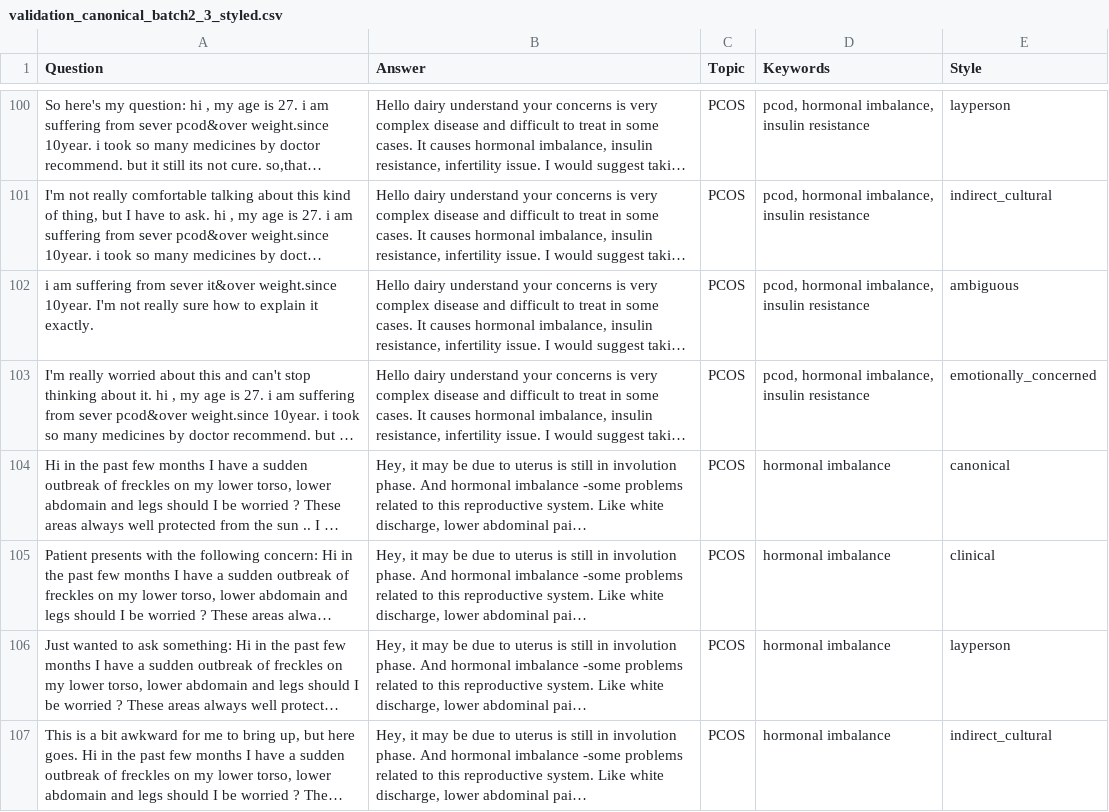
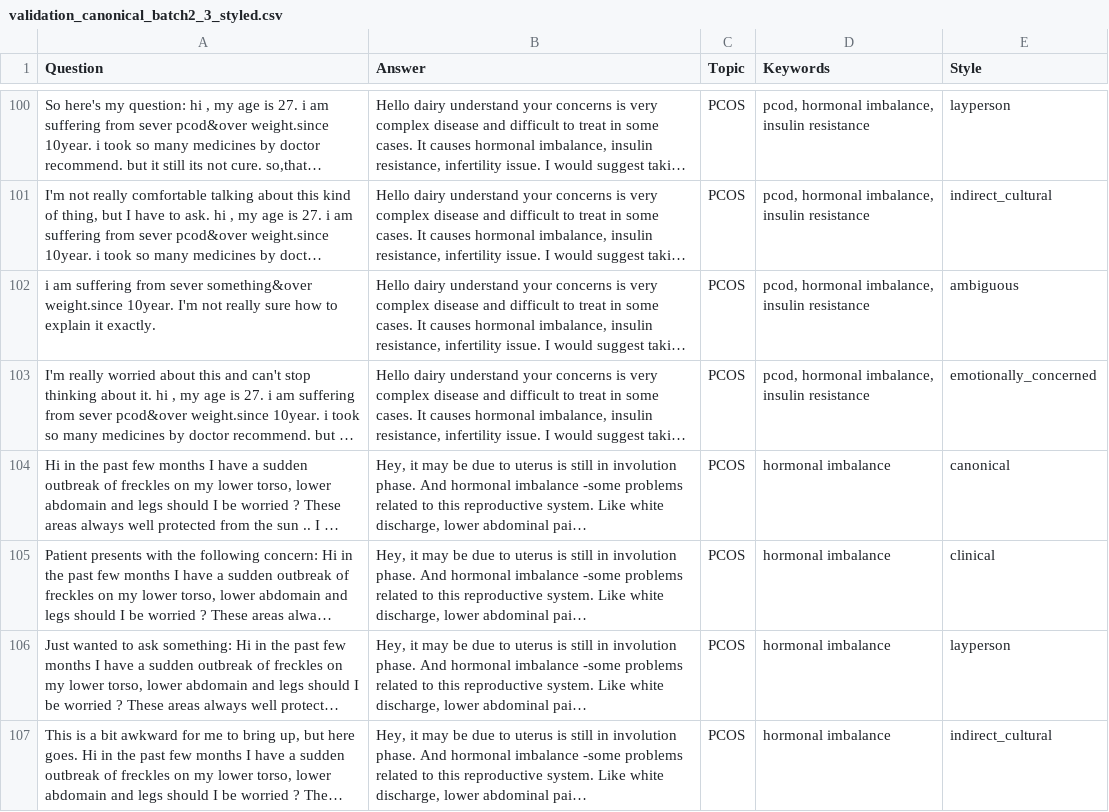
Before and after one commit to Mazen-Bahgat/HerHealthGPT, a CSV file: Used_Datasets/Consolidated_Datasets/200_Seed_Dataset/validation_canonical_batch2_3_styled.csv, drawn as a sheet; only a part is shown, gaps mark what is left out; long unchanged cells end in …; the diff covers the shown part only; the diff names each change by its address in the sheet, - before the commit and + after, or states it on an @@ line.

```diff
--- a/Used_Datasets/Consolidated_Datasets/200_Seed_Dataset/validation_canonical_batch2_3_styled.csv
+++ b/Used_Datasets/Consolidated_Datasets/200_Seed_Dataset/validation_canonical_batch2_3_styled.csv
-A102 (Question): …from sever it&over weight.since 10year.…
+A102 (Question): …from sever something&over weight.since 10year.…
```
Also changed, not shown: 28 edited cells elsewhere in this file, 3 other files.
